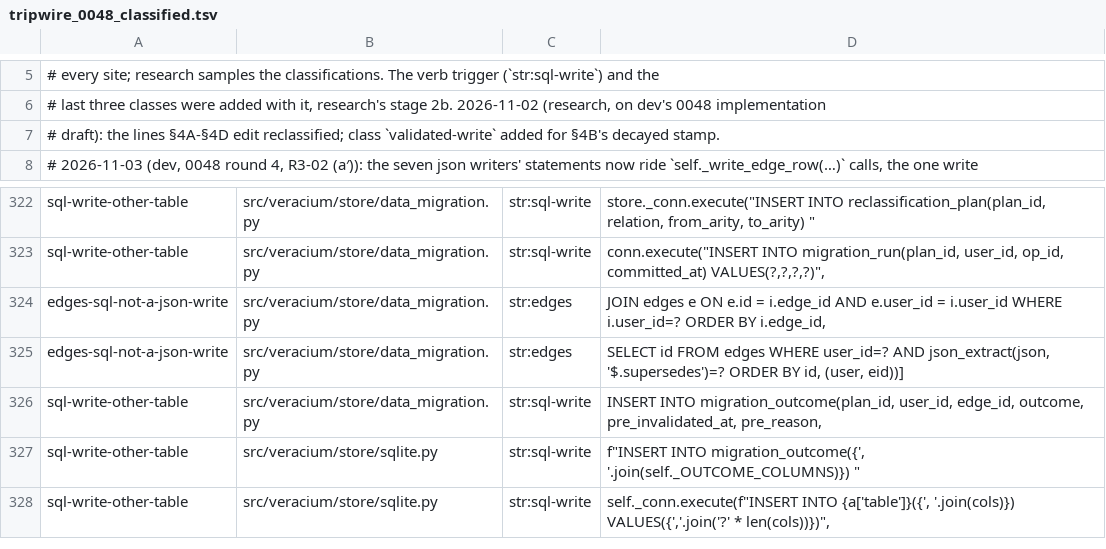
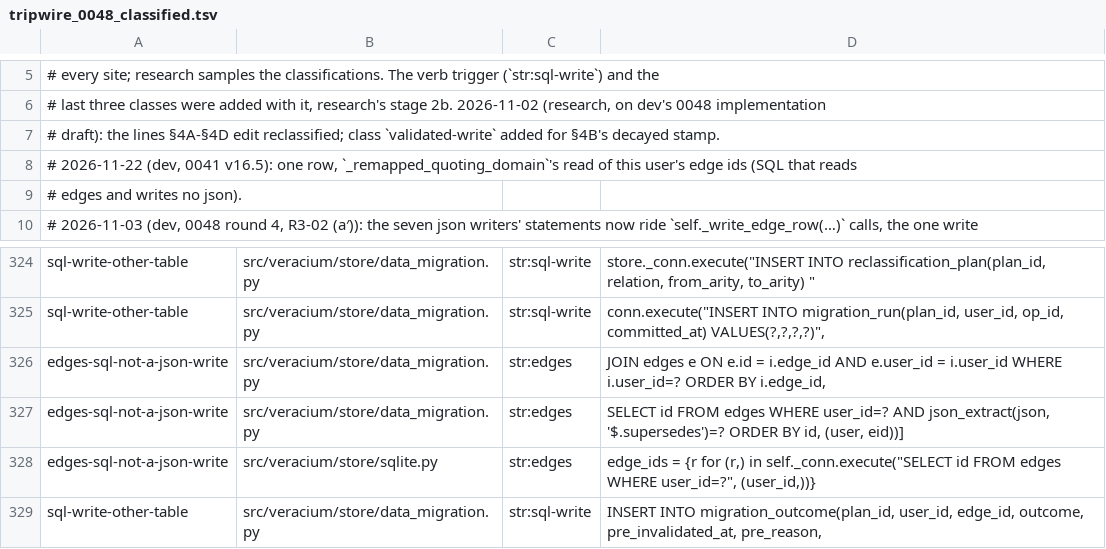
Before and after one commit to veracium-ai/Veracium, a TSV file: specs/evidence/0048/tripwire_0048_classified.tsv, drawn as a sheet; only a part is shown, gaps mark what is left out; the shorter side is filled out with more unchanged rows.

```diff
--- a/specs/evidence/0048/tripwire_0048_classified.tsv
+++ b/specs/evidence/0048/tripwire_0048_classified.tsv
@@ -7,2 +7,4 @@
 # draft): the lines §4A-§4D edit reclassified; class `validated-write` added for §4B's decayed stamp.
+# 2026-11-22 (dev, 0041 v16.5): one row, `_remapped_quoting_domain`'s read of this user's edge ids (SQL that reads
+# edges and writes no json).
 # 2026-11-03 (dev, 0048 round 4, R3-02 (a′)): the seven json writers' statements now ride `self._write_edge_row(…)` calls, the one write
@@ -325,2 +327,3 @@ edges-sql-not-a-json-write	src/veracium/store/data_migration.py	str:edges	"JOIN
 edges-sql-not-a-json-write	src/veracium/store/data_migration.py	str:edges	"SELECT id FROM edges WHERE user_id=? AND json_extract(json, '$.supersedes')=? ORDER BY id", (user, eid))]
+edges-sql-not-a-json-write	src/veracium/store/sqlite.py	str:edges	edge_ids = {r for (r,) in self._conn.execute("SELECT id FROM edges WHERE user_id=?", (user_id,))}
 sql-write-other-table	src/veracium/store/data_migration.py	str:sql-write	"INSERT INTO migration_outcome(plan_id, user_id, edge_id, outcome, pre_invalidated_at, pre_reason, "
```
Also changed, not shown: 20 other files.
